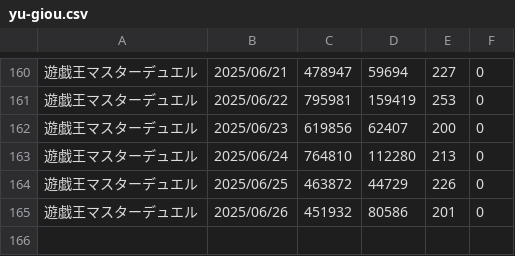
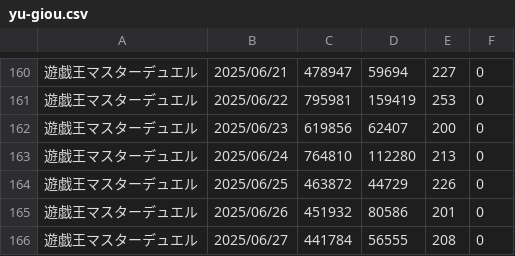
Before and after one commit to iwakiridrcm/youtube-find, a CSV file: yu-giou/yu-giou.csv, drawn as a sheet; only a part is shown, gaps mark what is left out; the diff names each change by its address in the sheet, - before the commit and + after, or states it on an @@ line.

```diff
--- a/yu-giou/yu-giou.csv
+++ b/yu-giou/yu-giou.csv
+row 166: 遊戯王マスターデュエル | 2025/06/27 | 441784 | 56555 | 208 | 0
```
Also changed, not shown: arknight/arknight.csv, bounty/bounty.csv, 5 other files.
